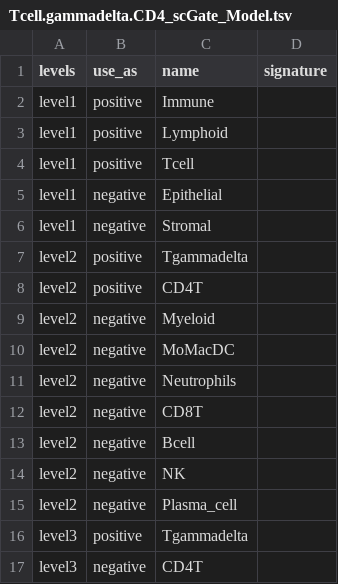
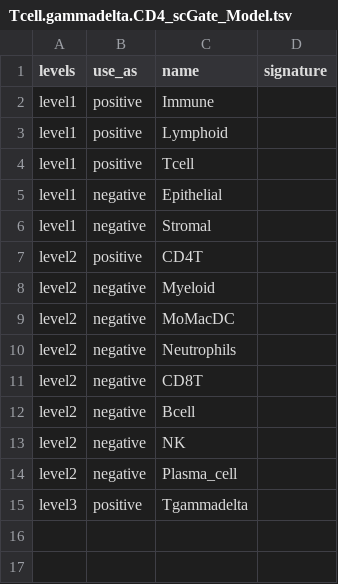
Before and after one commit to carmonalab/scGate_models, a TSV file: human/PBMC/Tcell.gammadelta.CD4_scGate_Model.tsv, drawn as a sheet.

Commit message:
Update Tgd model

```diff
--- a/human/PBMC/Tcell.gammadelta.CD4_scGate_Model.tsv
+++ b/human/PBMC/Tcell.gammadelta.CD4_scGate_Model.tsv
@@ -6,3 +6,2 @@ level1	negative	Epithelial
 level1	negative	Stromal	
-level2	positive	Tgammadelta	
 level2	positive	CD4T	
@@ -16,2 +15 @@ level2	negative	Plasma_cell
 level3	positive	Tgammadelta	
-level3	negative	CD4T	
```
Also changed, not shown: human/PBMC/Tcell.gammadelta.CD8_scGate_Model.tsv.
